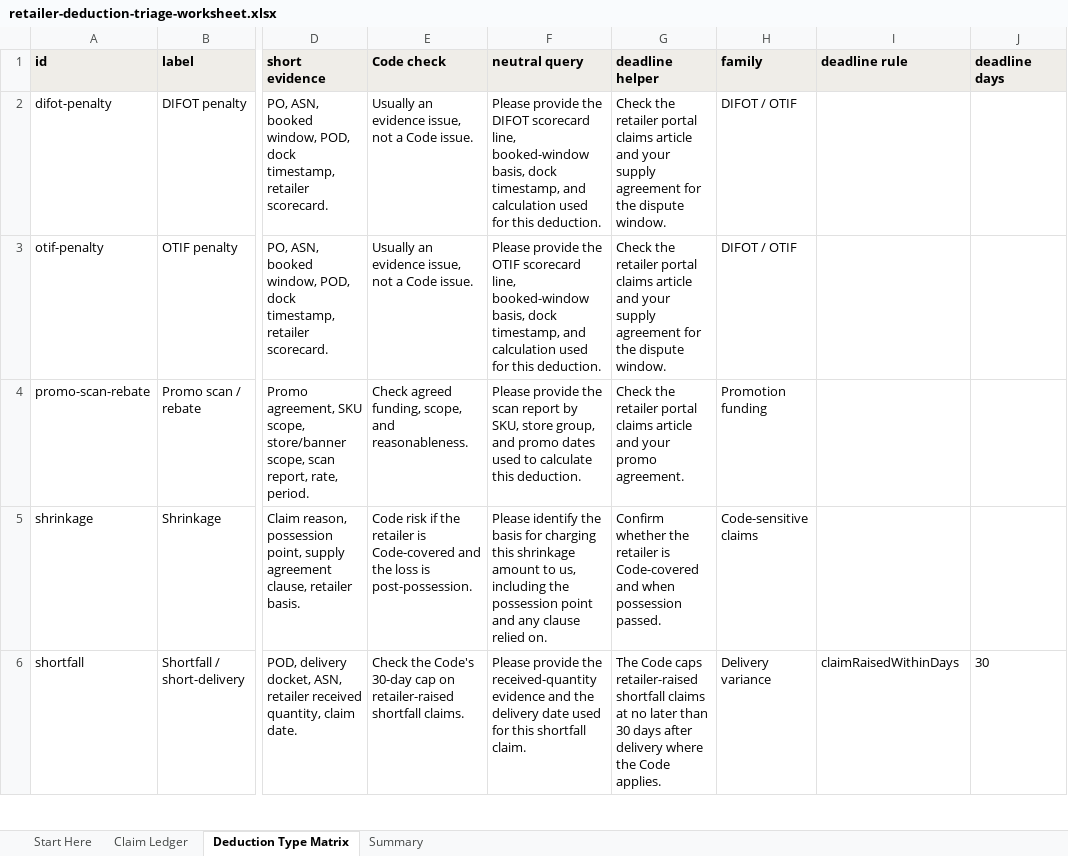
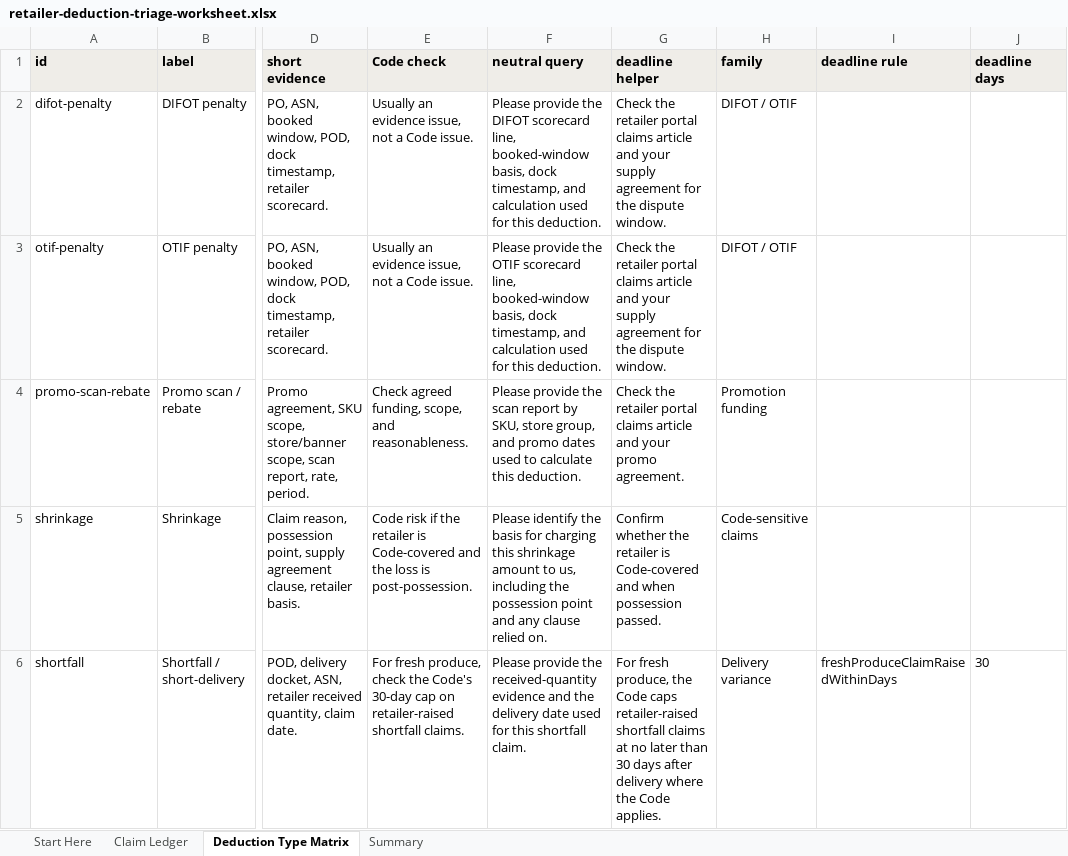
Before and after one commit to invaritech-ai/invaritech-website-next, an Excel workbook: public/retailer-deduction-triage-worksheet.xlsx, sheet Deduction Type Matrix, drawn as a sheet; only a part is shown, gaps mark what is left out; values as stored, in another font and other column widths than the file's, no borders; the diff covers the shown part only; the diff names each change by its address in the sheet, - before the commit and + after, or states it on an @@ line.

Commit message:
fix: narrow claims worksheet code timing

```diff
--- a/public/retailer-deduction-triage-worksheet.xlsx (sheet Deduction Type Matrix)
+++ b/public/retailer-deduction-triage-worksheet.xlsx (sheet Deduction Type Matrix)
-E6 (Code check): Check the Code's…
+E6 (Code check): For fresh produce, check the Code's…
-G6 (deadline helper): The Code caps…
+G6 (deadline helper): For fresh produce, the Code caps…
-I6 (deadline rule): claimRaisedWithinDays
+I6 (deadline rule): freshProduceClaimRaisedWithinDays
```
Also changed, not shown: 3 edited cells elsewhere in this sheet, sheet Claim Ledger, sheet Summary, sheet Start Here, 7 other files.
